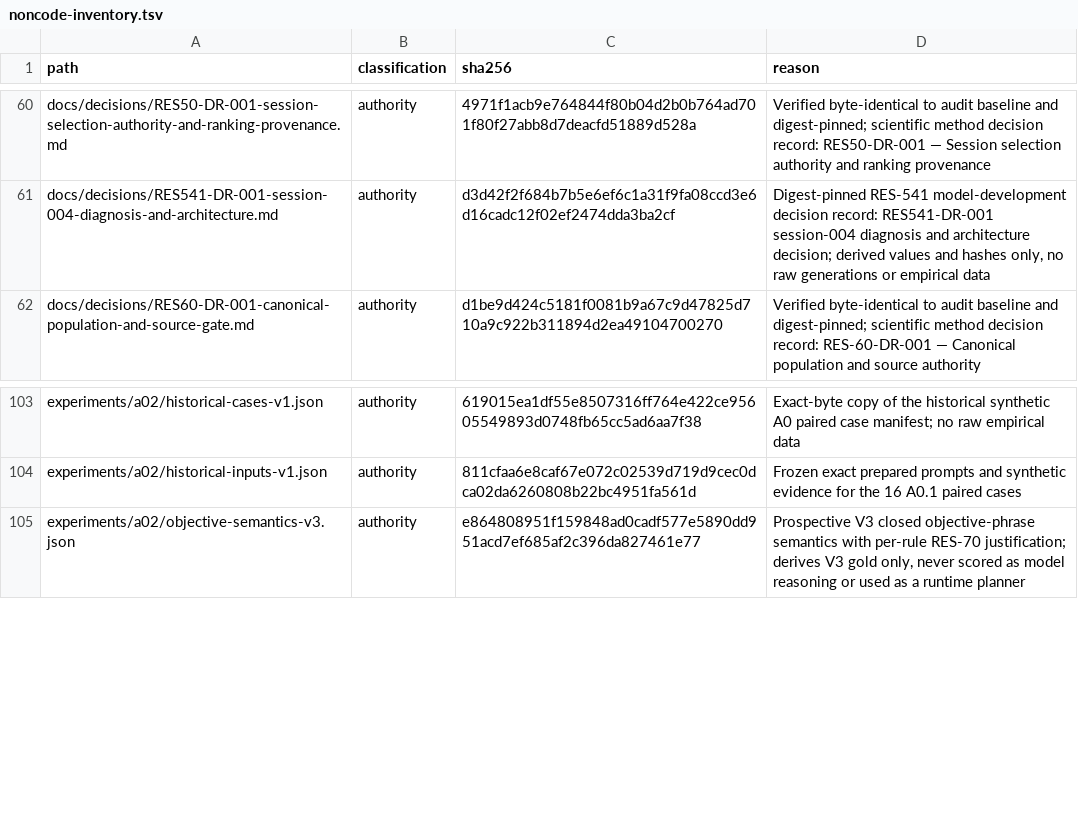
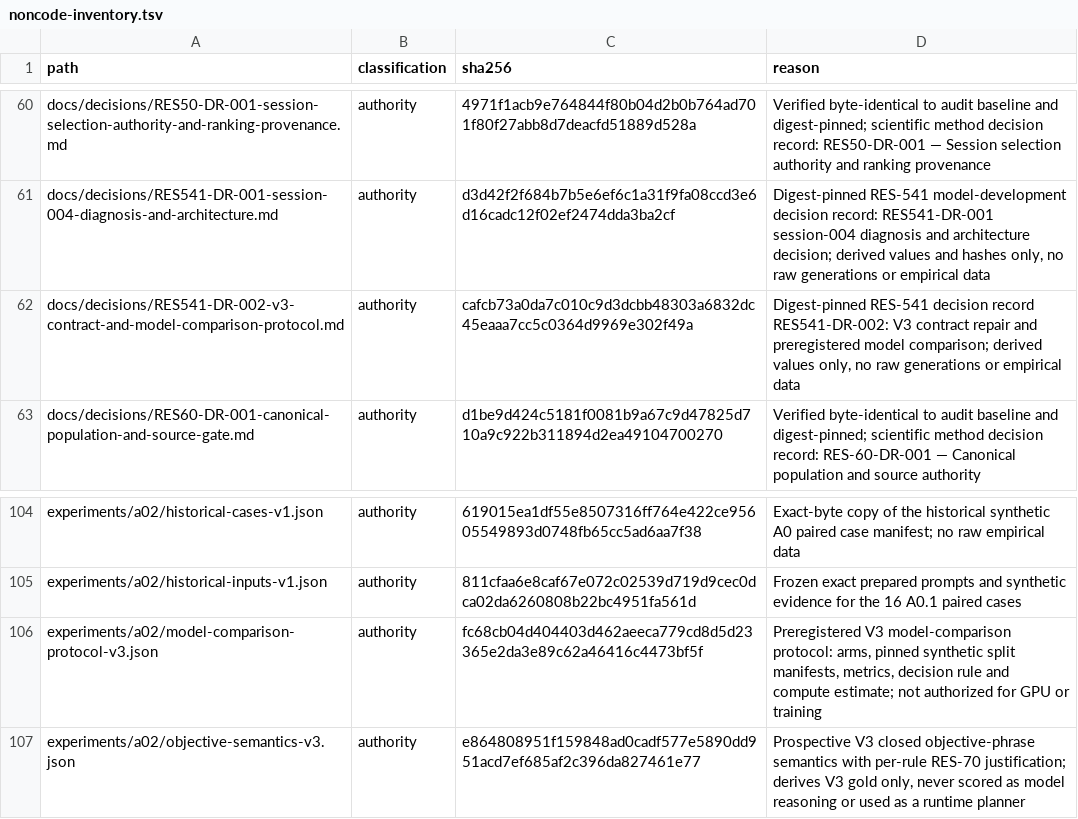
Before and after one commit to Litju/DynamisLM, a TSV file: .repo-policy/noncode-inventory.tsv, drawn as a sheet; only a part is shown, gaps mark what is left out; the diff names each change by its address in the sheet, - before the commit and + after, or states it on an @@ line.

```diff
--- a/.repo-policy/noncode-inventory.tsv
+++ b/.repo-policy/noncode-inventory.tsv
+row 62: docs/decisions/RES541-DR-002-v3-contract-and-model-comparison-protocol.md | authority | cafcb73a0da7c010c9d3dcbb48303a6832dc45eaaa7cc5c0364d9969e302f49a | Digest-pinned RES-541 decision record RES541-DR-002: V3 contract repair and preregistered model comparison; derived values only, no raw generations or empirical data
+row 106: experiments/a02/model-comparison-protocol-v3.json | authority | fc68cb04d404403d462aeeca779cd8d5d23365e2da3e89c62a46416c4473bf5f | Preregistered V3 model-comparison protocol: arms, pinned synthetic split manifests, metrics, decision rule and compute estimate; not authorized for GPU or training
```
Also changed, not shown: 4 other files.
